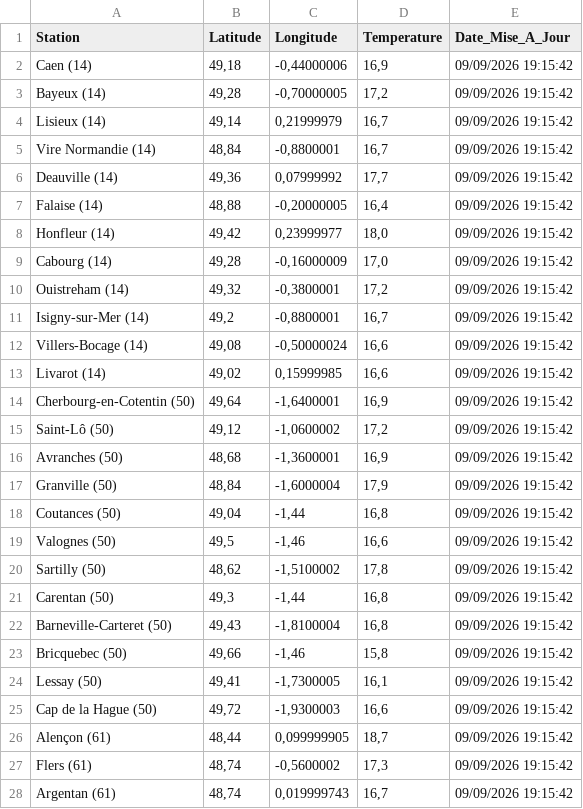
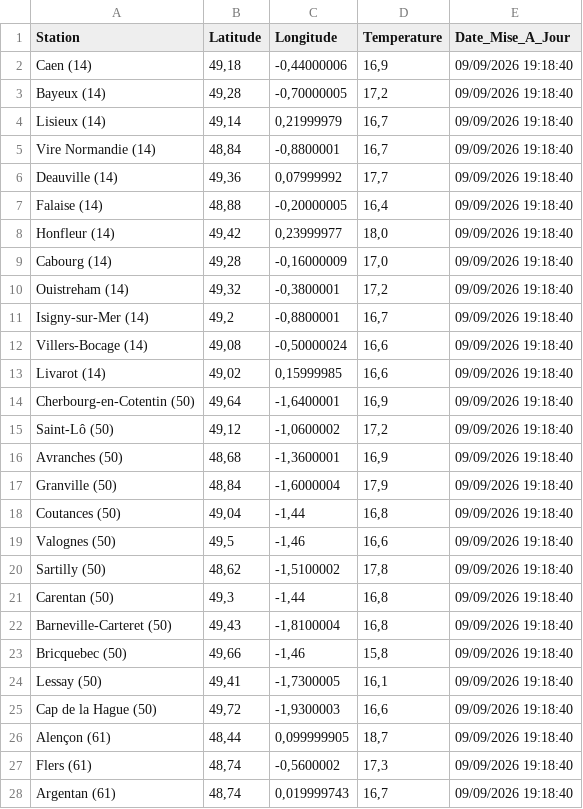
Before and after one commit to cenfr3/temp-ratures-normandie, a CSV file: temperatures.csv, drawn as a sheet; only a part is shown; the diff covers the shown part only.

```diff
--- a/temperatures.csv
+++ b/temperatures.csv
@@ -1,28 +1,28 @@
 Station,Latitude,Longitude,Temperature,Date_Mise_A_Jour
-Caen (14),"49,18","-0,44000006","16,9",09/09/2026 19:15:42
-Bayeux (14),"49,28","-0,70000005","17,2",09/09/2026 19:15:42
-Lisieux (14),"49,14","0,21999979","16,7",09/09/2026 19:15:42
-Vire Normandie (14),"48,84","-0,8800001","16,7",09/09/2026 19:15:42
-Deauville (14),"49,36","0,07999992","17,7",09/09/2026 19:15:42
-Falaise (14),"48,88","-0,20000005","16,4",09/09/2026 19:15:42
-Honfleur (14),"49,42","0,23999977","18,0",09/09/2026 19:15:42
-Cabourg (14),"49,28","-0,16000009","17,0",09/09/2026 19:15:42
-Ouistreham (14),"49,32","-0,3800001","17,2",09/09/2026 19:15:42
-Isigny-sur-Mer (14),"49,2","-0,8800001","16,7",09/09/2026 19:15:42
-Villers-Bocage (14),"49,08","-0,50000024","16,6",09/09/2026 19:15:42
-Livarot (14),"49,02","0,15999985","16,6",09/09/2026 19:15:42
-Cherbourg-en-Cotentin (50),"49,64","-1,6400001","16,9",09/09/2026 19:15:42
-Saint-Lô (50),"49,12","-1,0600002","17,2",09/09/2026 19:15:42
-Avranches (50),"48,68","-1,3600001","16,9",09/09/2026 19:15:42
-Granville (50),"48,84","-1,6000004","17,9",09/09/2026 19:15:42
-Coutances (50),"49,04","-1,44","16,8",09/09/2026 19:15:42
-Valognes (50),"49,5","-1,46","16,6",09/09/2026 19:15:42
-Sartilly (50),"48,62","-1,5100002","17,8",09/09/2026 19:15:42
-Carentan (50),"49,3","-1,44","16,8",09/09/2026 19:15:42
-Barneville-Carteret (50),"49,43","-1,8100004","16,8",09/09/2026 19:15:42
-Bricquebec (50),"49,66","-1,46","15,8",09/09/2026 19:15:42
-Lessay (50),"49,41","-1,7300005","16,1",09/09/2026 19:15:42
-Cap de la Hague (50),"49,72","-1,9300003","16,6",09/09/2026 19:15:42
-Alençon (61),"48,44","0,099999905","18,7",09/09/2026 19:15:42
-Flers (61),"48,74","-0,5600002","17,3",09/09/2026 19:15:42
-Argentan (61),"48,74","0,019999743","16,7",09/09/2026 19:15:42
+Caen (14),"49,18","-0,44000006","16,9",09/09/2026 19:18:40
+Bayeux (14),"49,28","-0,70000005","17,2",09/09/2026 19:18:40
+Lisieux (14),"49,14","0,21999979","16,7",09/09/2026 19:18:40
+Vire Normandie (14),"48,84","-0,8800001","16,7",09/09/2026 19:18:40
+Deauville (14),"49,36","0,07999992","17,7",09/09/2026 19:18:40
+Falaise (14),"48,88","-0,20000005","16,4",09/09/2026 19:18:40
+Honfleur (14),"49,42","0,23999977","18,0",09/09/2026 19:18:40
+Cabourg (14),"49,28","-0,16000009","17,0",09/09/2026 19:18:40
+Ouistreham (14),"49,32","-0,3800001","17,2",09/09/2026 19:18:40
+Isigny-sur-Mer (14),"49,2","-0,8800001","16,7",09/09/2026 19:18:40
+Villers-Bocage (14),"49,08","-0,50000024","16,6",09/09/2026 19:18:40
+Livarot (14),"49,02","0,15999985","16,6",09/09/2026 19:18:40
+Cherbourg-en-Cotentin (50),"49,64","-1,6400001","16,9",09/09/2026 19:18:40
+Saint-Lô (50),"49,12","-1,0600002","17,2",09/09/2026 19:18:40
+Avranches (50),"48,68","-1,3600001","16,9",09/09/2026 19:18:40
+Granville (50),"48,84","-1,6000004","17,9",09/09/2026 19:18:40
+Coutances (50),"49,04","-1,44","16,8",09/09/2026 19:18:40
+Valognes (50),"49,5","-1,46","16,6",09/09/2026 19:18:40
+Sartilly (50),"48,62","-1,5100002","17,8",09/09/2026 19:18:40
+Carentan (50),"49,3","-1,44","16,8",09/09/2026 19:18:40
+Barneville-Carteret (50),"49,43","-1,8100004","16,8",09/09/2026 19:18:40
+Bricquebec (50),"49,66","-1,46","15,8",09/09/2026 19:18:40
+Lessay (50),"49,41","-1,7300005","16,1",09/09/2026 19:18:40
+Cap de la Hague (50),"49,72","-1,9300003","16,6",09/09/2026 19:18:40
+Alençon (61),"48,44","0,099999905","18,7",09/09/2026 19:18:40
+Flers (61),"48,74","-0,5600002","17,3",09/09/2026 19:18:40
+Argentan (61),"48,74","0,019999743","16,7",09/09/2026 19:18:40
```
Also changed, not shown: 33 edited cells elsewhere in this file.
